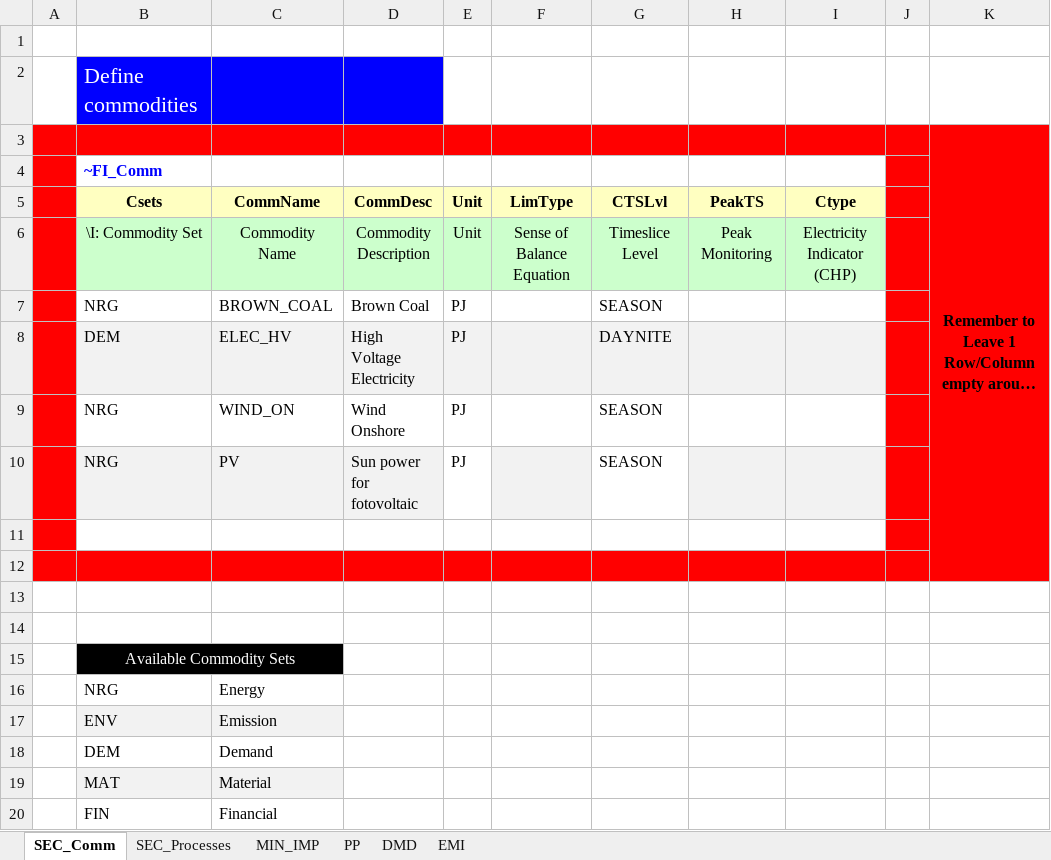
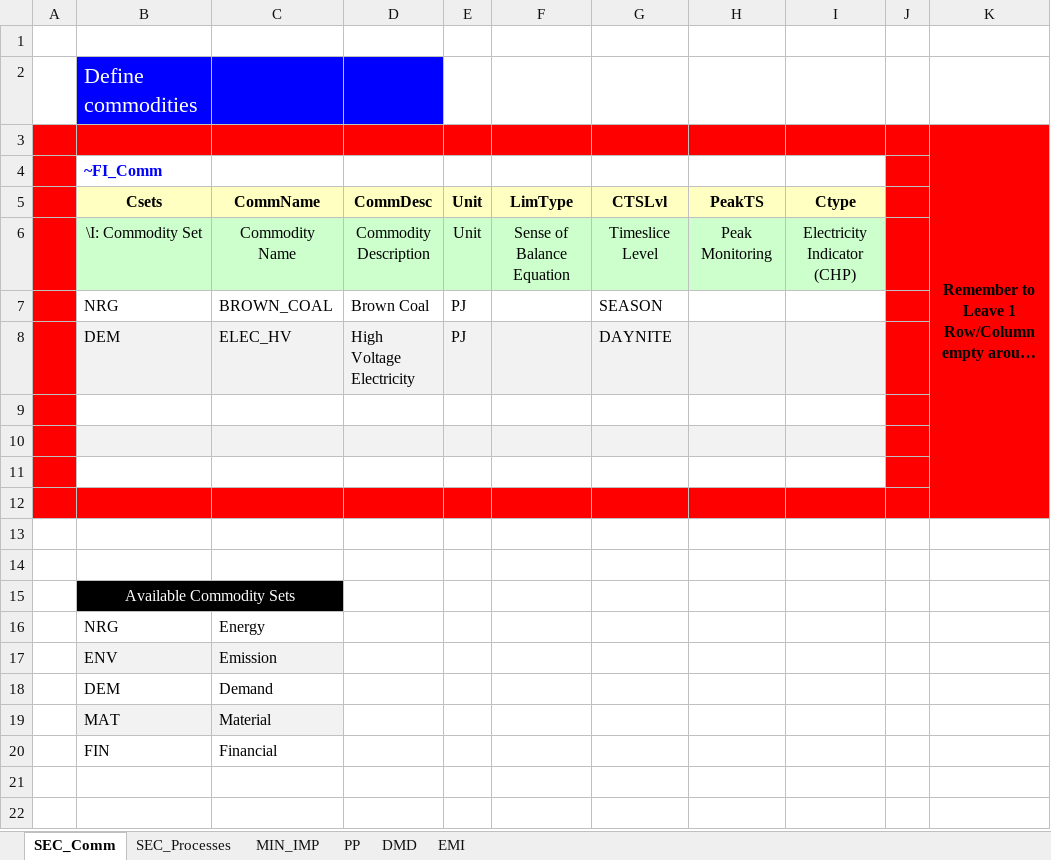
Before and after one commit to Alicja-Ossera/Rep_1, an Excel workbook: VT_Model_ALL_V01.xlsx, sheet SEC_Comm, drawn as a sheet; long unchanged cells end in …; values as stored, in another font and other column widths than the file's, no borders; the diff names each change by its address in the sheet, - before the commit and + after, or states it on an @@ line.

```diff
--- a/VT_Model_ALL_V01.xlsx (sheet SEC_Comm)
+++ b/VT_Model_ALL_V01.xlsx (sheet SEC_Comm)
-row 9:  | NRG | WIND_ON | Wind Onshore | PJ |  | SEASON
+row 9: (empty)
-row 10:  | NRG | PV | Sun power for fotovoltaic | PJ |  | SEASON
+row 10: (empty)
-E10 fill: none
+E10 fill: #F2F2F2
-G10 fill: none
+G10 fill: #F2F2F2
```
Also changed, not shown: sheet SEC_Processes, sheet PP, sheet MIN_IMP, sheet DMD.
